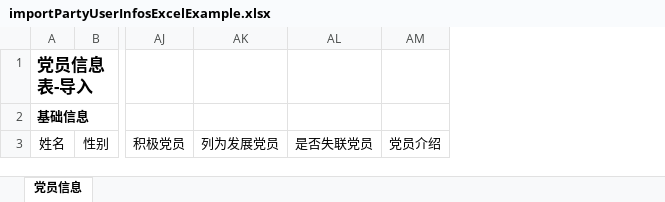
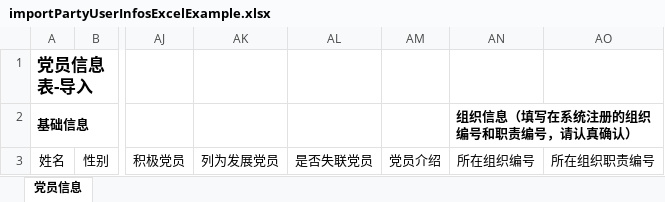
Before and after one commit to 597344951/bc, an Excel workbook: src/main/resources/importPartyUserInfosExcelExample.xlsx, sheet 党员信息, drawn as a sheet; only a part is shown, gaps mark what is left out; values as stored, in another font and other column widths than the file's, no borders; the diff names each change by its address in the sheet, - before the commit and + after, or states it on an @@ line.

```diff
--- a/src/main/resources/importPartyUserInfosExcelExample.xlsx (sheet 党员信息)
+++ b/src/main/resources/importPartyUserInfosExcelExample.xlsx (sheet 党员信息)
+column AN, rows 2-3: 组织信息（填写在系统注册的组织编号和职责编号，请认真确认） | 所在组织编号
+column AO, row 3: 所在组织职责编号
```
Also changed, not shown: 23 other files.
